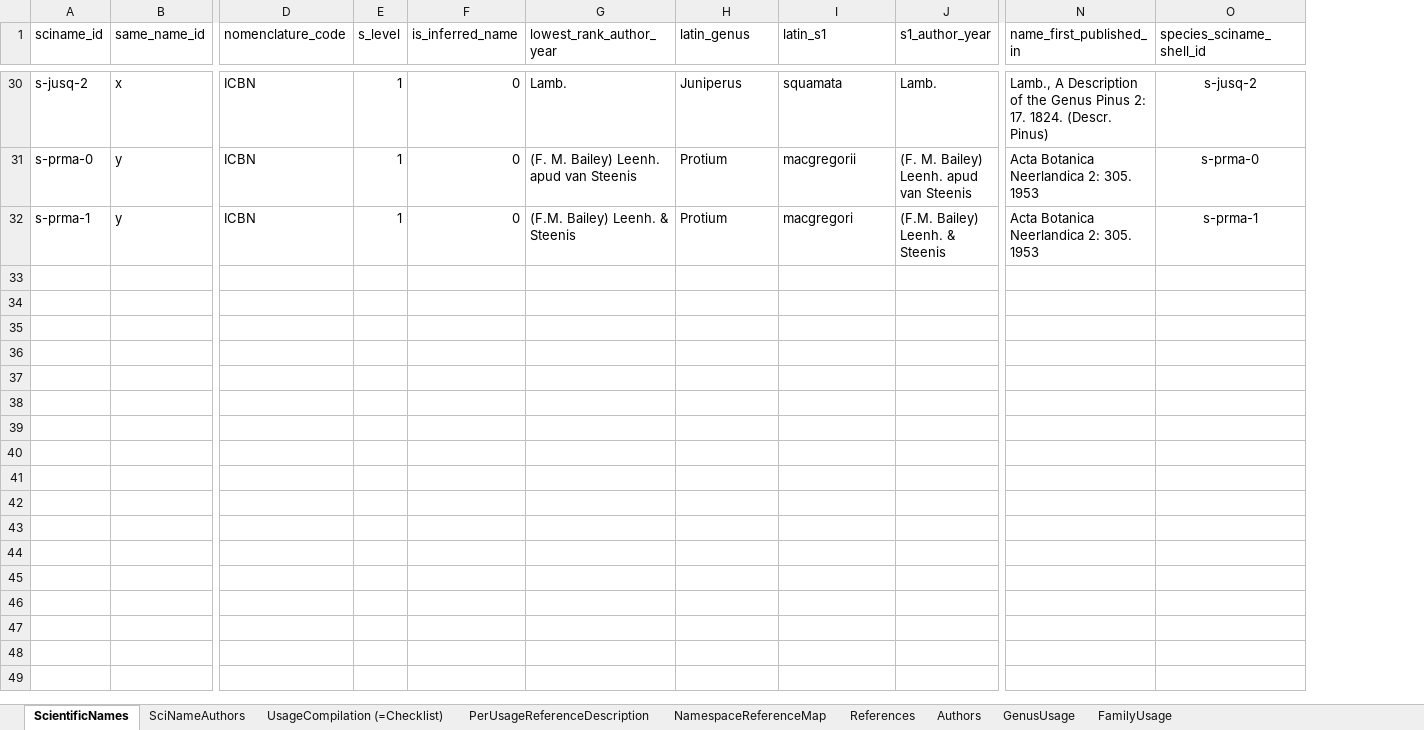
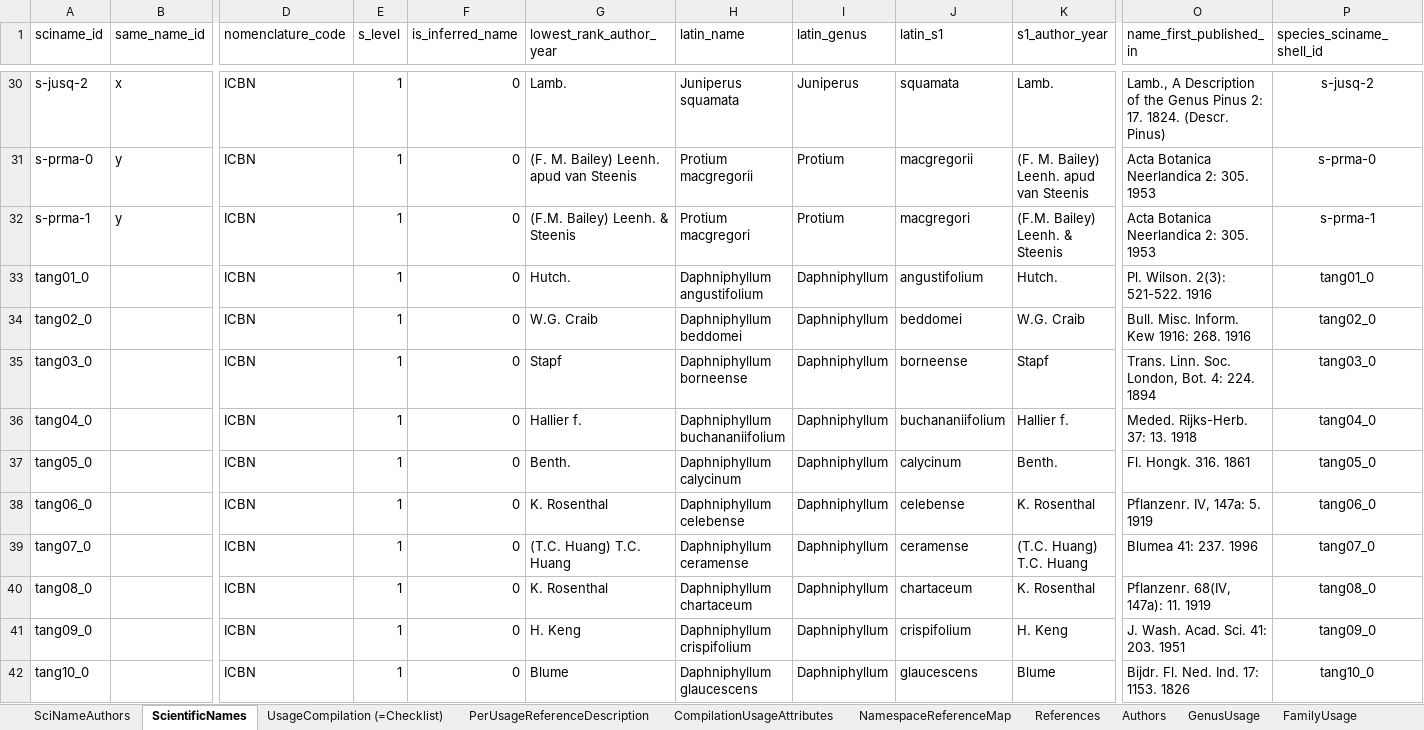
Before and after one commit to TaiBIF/national-checklist, an Excel workbook: ongoing/ref_based_name_history_version_control.xlsx, sheet ScientificNames, drawn as a sheet; only a part is shown, gaps mark what is left out; values as stored, in another font and other column widths than the file's, no borders; rows hold the shown columns only; the diff covers the shown part only; the diff names each change by its address in the sheet, - before the commit and + after, or states it on an @@ line.

```diff
--- a/ongoing/ref_based_name_history_version_control.xlsx (sheet ScientificNames)
+++ b/ongoing/ref_based_name_history_version_control.xlsx (sheet ScientificNames)
+sheet tab: CompilationUsageAttributes
@@ sheet tab order changed: SciNameAuthors | ScientificNames | UsageCompilation (=Checklist) | PerUsageReferenceDescription | CompilationUsageAttributes | NamespaceReferenceMap | References | Authors | GenusUsage | FamilyUsage @@
+column H (latin_name), rows 30-32: Juniperus squamata | Protium macgregorii | Protium macgregori
+row 33: tang01_0 |  | ICBN | 1 | 0 | Hutch. | Daphniphyllum angustifolium | Daphniphyllum | angustifolium | Hutch. | Pl. Wilson. 2(3): 521-522. 1916 | tang01_0
+row 34: tang02_0 |  | ICBN | 1 | 0 | W.G. Craib | Daphniphyllum beddomei | Daphniphyllum | beddomei | W.G. Craib | Bull. Misc. Inform. Kew 1916: 268. 1916 | tang02_0
+row 35: tang03_0 |  | ICBN | 1 | 0 | Stapf | Daphniphyllum borneense | Daphniphyllum | borneense | Stapf | Trans. Linn. Soc. London, Bot. 4: 224. 1894 | tang03_0
+row 36: tang04_0 |  | ICBN | 1 | 0 | Hallier f. | Daphniphyllum buchananiifolium | Daphniphyllum | buchananiifolium | Hallier f. | Meded. Rijks-Herb. 37: 13. 1918 | tang04_0
+row 37: tang05_0 |  | ICBN | 1 | 0 | Benth. | Daphniphyllum calycinum | Daphniphyllum | calycinum | Benth. | Fl. Hongk. 316. 1861 | tang05_0
+row 38: tang06_0 |  | ICBN | 1 | 0 | K. Rosenthal | Daphniphyllum celebense | Daphniphyllum | celebense | K. Rosenthal | Pflanzenr. IV, 147a: 5. 1919 | tang06_0
+row 39: tang07_0 |  | ICBN | 1 | 0 | (T.C. Huang) T.C. Huang | Daphniphyllum ceramense | Daphniphyllum | ceramense | (T.C. Huang) T.C. Huang | Blumea 41: 237. 1996 | tang07_0
+row 40: tang08_0 |  | ICBN | 1 | 0 | K. Rosenthal | Daphniphyllum chartaceum | Daphniphyllum | chartaceum | K. Rosenthal | Pflanzenr. 68(IV, 147a): 11. 1919 | tang08_0
+row 41: tang09_0 |  | ICBN | 1 | 0 | H. Keng | Daphniphyllum crispifolium | Daphniphyllum | crispifolium | H. Keng | J. Wash. Acad. Sci. 41: 203. 1951 | tang09_0
+row 42: tang10_0 |  | ICBN | 1 | 0 | Blume | Daphniphyllum glaucescens | Daphniphyllum | glaucescens | Blume | Bijdr. Fl. Ned. Ind. 17: 1153. 1826 | tang10_0
```
Also changed, not shown: 42 added rows, 1 edited cell and cell formats elsewhere in this sheet, sheet UsageCompilation (=Checklist), sheet PerUsageReferenceDescription, sheet References, sheet NamespaceReferenceMap, formulas that keep their value, 3 other files.
